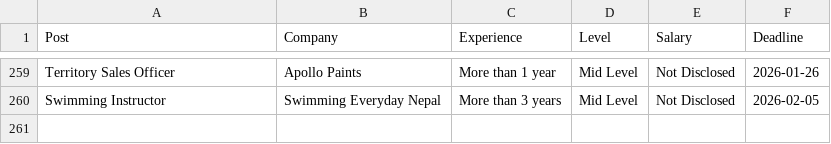
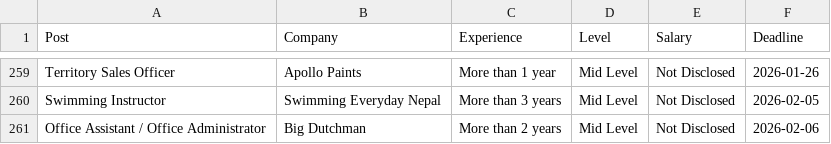
Before and after one commit to dpm24800/top-jobs-scraper, a CSV file: data/by_deadline.csv, drawn as a sheet; only a part is shown, gaps mark what is left out.

```diff
--- a/data/by_deadline.csv
+++ b/data/by_deadline.csv
@@ -260 +260,2 @@ Territory Sales Officer,Apollo Paints,More than 1 year,Mid Level,Not Disclosed,2
 Swimming Instructor,Swimming Everyday Nepal,More than 3 years,Mid Level,Not Disclosed,2026-02-05
+Office Assistant / Office Administrator,Big Dutchman,More than 2 years,Mid Level,Not Disclosed,2026-02-06
```
Also changed, not shown: data/top_jobs.csv.
